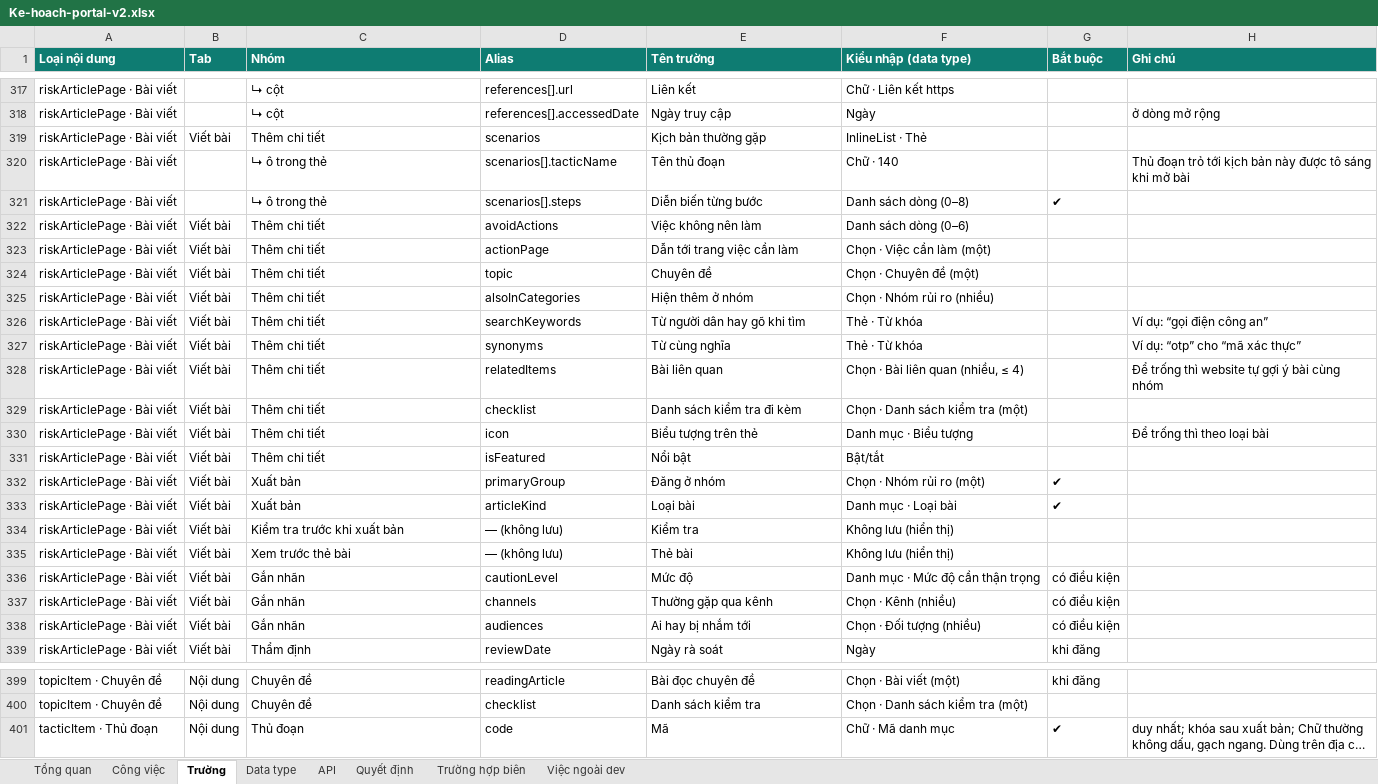
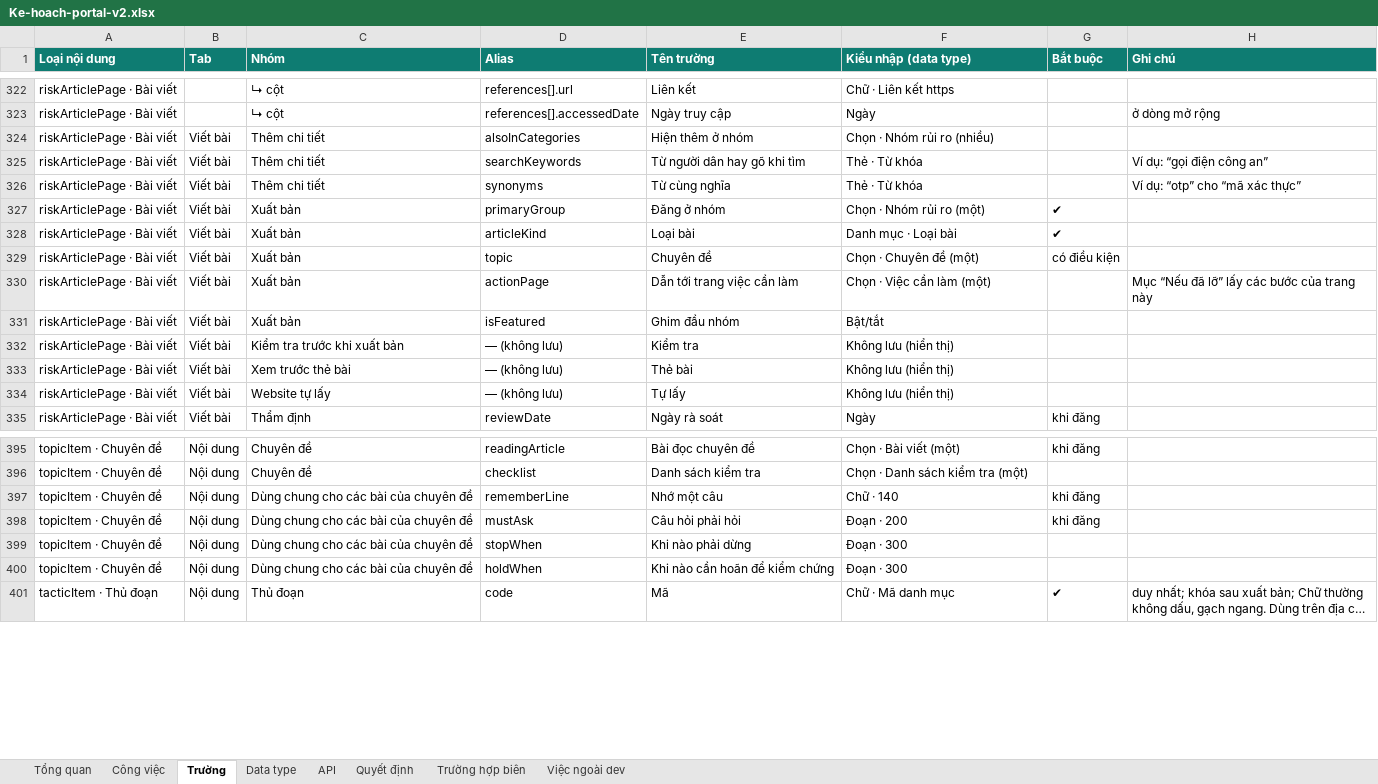
Before and after one commit to anhnoname97/antc, an Excel workbook: docs/ban-giao/PORTAL-V2/Ke-hoach-portal-v2.xlsx, sheet Trường, drawn as a sheet; only a part is shown, gaps mark what is left out; long unchanged cells end in …; values as stored, in another font and other column widths than the file's, no borders; removed rows and columns are numbered as before the commit, all else as after; the diff covers the shown part only; the diff names each change by its address in the sheet, - before the commit and + after, or states it on an @@ line.

```diff
--- a/docs/ban-giao/PORTAL-V2/Ke-hoach-portal-v2.xlsx (sheet Trường)
+++ b/docs/ban-giao/PORTAL-V2/Ke-hoach-portal-v2.xlsx (sheet Trường)
-row 319: riskArticlePage · Bài viết | Viết bài | Thêm chi tiết | scenarios | Kịch bản thường gặp | InlineList · Thẻ
-row 320: riskArticlePage · Bài viết |  | ↳ ô trong thẻ | scenarios[].tacticName | Tên thủ đoạn | Chữ · 140 |  | Thủ đoạn trỏ tới kịch bản này được tô sáng khi mở bài
@@ row 321 moved to row 316: riskArticlePage · Bài viết @@
-row 322: riskArticlePage · Bài viết | Viết bài | Thêm chi tiết | avoidActions | Việc không nên làm | Danh sách dòng (0–6)
-row 323: riskArticlePage · Bài viết | Viết bài | Thêm chi tiết | actionPage | Dẫn tới trang việc cần làm | Chọn · Việc cần làm (một)
-row 324: riskArticlePage · Bài viết | Viết bài | Thêm chi tiết | topic | Chuyên đề | Chọn · Chuyên đề (một)
-row 328: riskArticlePage · Bài viết | Viết bài | Thêm chi tiết | relatedItems | Bài liên quan | Chọn · Bài liên quan (nhiều, ≤ 4) |  | Để trống thì website tự gợi ý bài cùng nhóm
-row 329: riskArticlePage · Bài viết | Viết bài | Thêm chi tiết | checklist | Danh sách kiểm tra đi kèm | Chọn · Danh sách kiểm tra (một)
-row 330: riskArticlePage · Bài viết | Viết bài | Thêm chi tiết | icon | Biểu tượng trên thẻ | Danh mục · Biểu tượng |  | Để trống thì theo loại bài
-row 331: riskArticlePage · Bài viết | Viết bài | Thêm chi tiết | isFeatured | Nổi bật | Bật/tắt
+row 329: riskArticlePage · Bài viết | Viết bài | Xuất bản | topic | Chuyên đề | Chọn · Chuyên đề (một) | có điều kiện
+row 330: riskArticlePage · Bài viết | Viết bài | Xuất bản | actionPage | Dẫn tới trang việc cần làm | Chọn · Việc cần làm (một) |  | Mục “Nếu đã lỡ” lấy các bước của trang này
+row 331: riskArticlePage · Bài viết | Viết bài | Xuất bản | isFeatured | Ghim đầu nhóm | Bật/tắt
-row 336: riskArticlePage · Bài viết | Viết bài | Gắn nhãn | cautionLevel | Mức độ | Danh mục · Mức độ cần thận trọng | có điều kiện
-C334 (Nhóm): Gắn nhãn
+C334 (Nhóm): Website tự lấy
-D334 (Alias): channels
+D334 (Alias): — (không lưu)
-E334 (Tên trường): Thường gặp qua kênh
+E334 (Tên trường): Tự lấy
-F334 (Kiểu nhập (data type)): Chọn · Kênh (nhiều)
+F334 (Kiểu nhập (data type)): Không lưu (hiển thị)
-G334 (Bắt buộc): có điều kiện
+G334 (Bắt buộc): (empty)
-row 338: riskArticlePage · Bài viết | Viết bài | Gắn nhãn | audiences | Ai hay bị nhắm tới | Chọn · Đối tượng (nhiều) | có điều kiện
+row 397: topicItem · Chuyên đề | Nội dung | Dùng chung cho các bài của chuyên đề | rememberLine | Nhớ một câu | Chữ · 140 | khi đăng
+row 398: topicItem · Chuyên đề | Nội dung | Dùng chung cho các bài của chuyên đề | mustAsk | Câu hỏi phải hỏi | Đoạn · 200 | khi đăng
+row 399: topicItem · Chuyên đề | Nội dung | Dùng chung cho các bài của chuyên đề | stopWhen | Khi nào phải dừng | Đoạn · 300
+row 400: topicItem · Chuyên đề | Nội dung | Dùng chung cho các bài của chuyên đề | holdWhen | Khi nào cần hoãn để kiểm chứng | Đoạn · 300
```
Also changed, not shown: 16 added rows, 12 removed rows and 47 edited cells elsewhere in this sheet, sheet Công việc, sheet Tổng quan, sheet Quyết định, formulas that keep their value, 16 other files.
